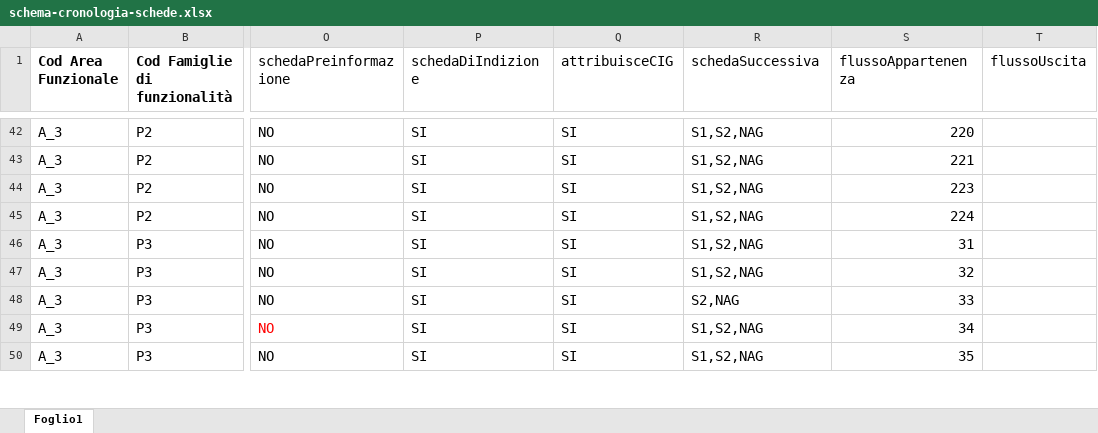
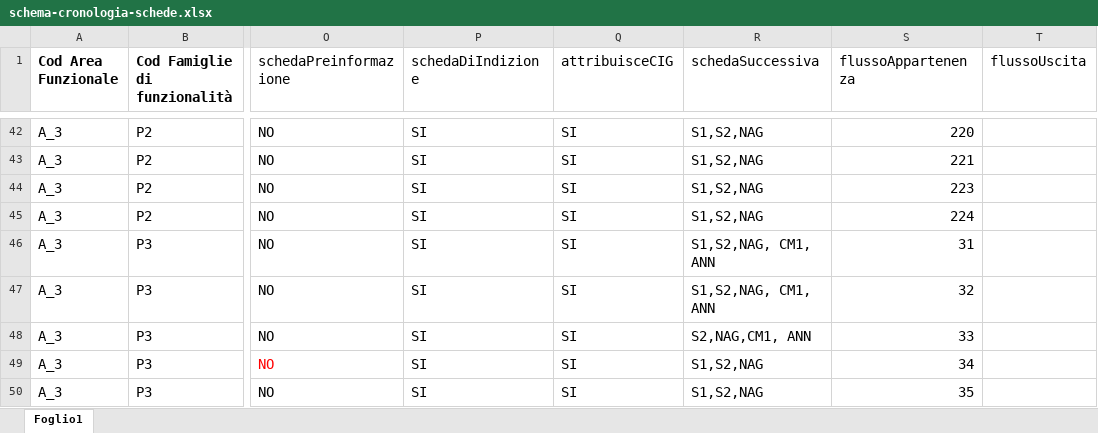
Before and after one commit to domaltomare/npa, an Excel workbook: docs/orchestratore/schema-cronologia-schede.xlsx, sheet Foglio1, drawn as a sheet; only a part is shown, gaps mark what is left out; values as stored, in another font and other column widths than the file's, no borders; the diff covers the shown part only; the diff names each change by its address in the sheet, - before the commit and + after, or states it on an @@ line.

Commit message:
Add files via upload

```diff
--- a/docs/orchestratore/schema-cronologia-schede.xlsx (sheet Foglio1)
+++ b/docs/orchestratore/schema-cronologia-schede.xlsx (sheet Foglio1)
-R46:R47 (schedaSuccessiva): S1,S2,NAG
+R46:R47 (schedaSuccessiva): S1,S2,NAG, CM1, ANN
-R48 (schedaSuccessiva): S2,NAG
+R48 (schedaSuccessiva): S2,NAG,CM1, ANN
```
Also changed, not shown: 3 added rows, 5 edited cells and cell formats elsewhere in this sheet.
